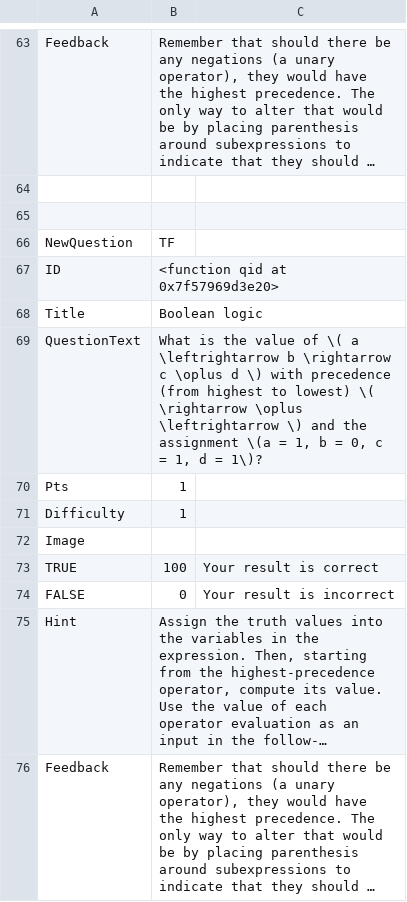
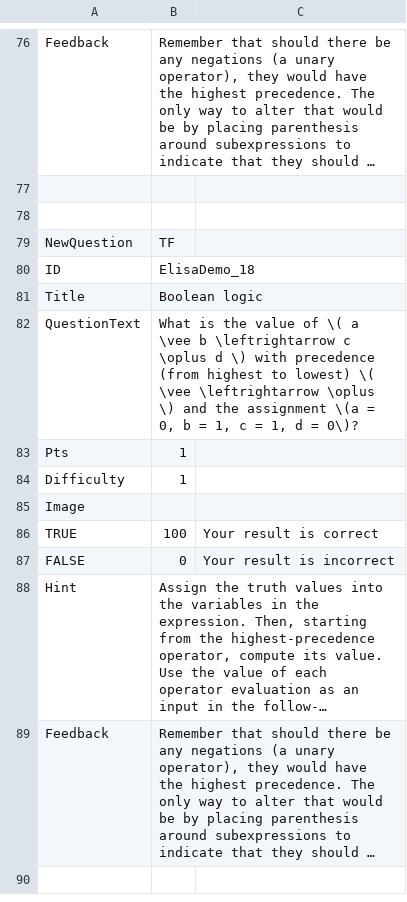
Before and after one commit to SCS-Technology-and-Innovation/Quiz, a CSV file: question2.csv, drawn as a sheet; only a part is shown, gaps mark what is left out; the shorter side is filled out with more unchanged rows; long unchanged cells end in …; addresses are those after the commit; the diff covers the shown part only; the diff names each change by its address in the sheet, - before the commit and + after, or states it on an @@ line.

```diff
--- a/question2.csv
+++ b/question2.csv
-B80: <function qid at 0x7f57969d3e20>
+B80: ElisaDemo_18
-B82: …\( a \leftrightarrow b \rightarrow c \oplus d \) with precedence (from highest to lowest) \( \rightarrow \oplus \leftrightarrow \) and the assignment \(a = 1, b = 0, c = 1, d = 1\)?
+B82: …\( a \vee b \leftrightarrow c \oplus d \) with precedence (from highest to lowest) \( \vee \leftrightarrow \oplus \) and the assignment \(a = 0, b = 1, c = 1, d = 0\)?
```
Also changed, not shown: 12 added rows, 12 removed rows, 14 moved rows and 14 edited cells elsewhere in this file, 1 other file.
